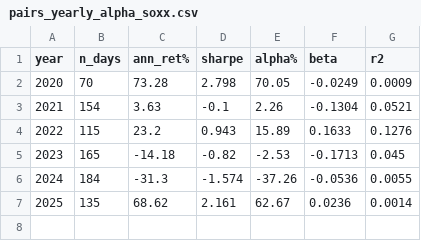
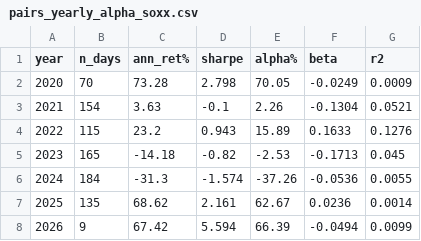
Before and after one commit to AruneshDev/wallstreetquant_bootcamp_final_project, a CSV file: semiconductor_quant_research/results/pairs_yearly_alpha_soxx.csv, drawn as a sheet.

```diff
--- a/semiconductor_quant_research/results/pairs_yearly_alpha_soxx.csv
+++ b/semiconductor_quant_research/results/pairs_yearly_alpha_soxx.csv
@@ -7 +7,2 @@ year,n_days,ann_ret%,sharpe,alpha%,beta,r2
 2025,135,68.62,2.161,62.67,0.0236,0.0014
+2026,9,67.42,5.594,66.39,-0.0494,0.0099
```
Also changed, not shown: semiconductor_quant_research/results/combined_yearly_alpha.csv, semiconductor_quant_research/results/cs_rolling_alpha.csv, 46 other files.
